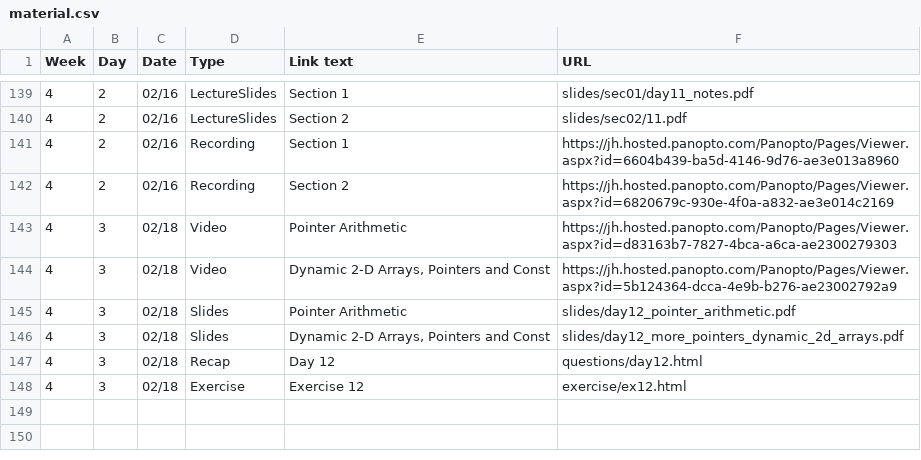
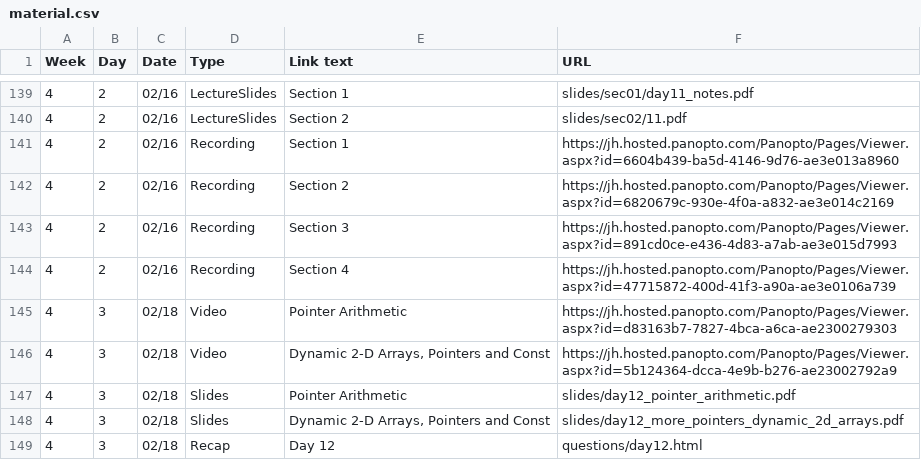
Before and after one commit to jhu-ip/cs220-s22, a CSV file: material.csv, drawn as a sheet; only a part is shown, gaps mark what is left out; the shorter side is filled out with more unchanged rows.

Commit message:
posting recordings for wed feb 16 sections 03 and 04

```diff
--- a/material.csv
+++ b/material.csv
@@ -142,2 +142,4 @@ Week,Day,Date,Type,"Link text",URL
 4,2,02/16,Recording,"Section 2",https://jh.hosted.panopto.com/Panopto/Pages/Viewer.aspx?id=6820679c-930e-4f0a-a832-ae3e014c2169
+4,2,02/16,Recording,"Section 3",https://jh.hosted.panopto.com/Panopto/Pages/Viewer.aspx?id=891cd0ce-e436-4d83-a7ab-ae3e015d7993
+4,2,02/16,Recording,"Section 4",https://jh.hosted.panopto.com/Panopto/Pages/Viewer.aspx?id=47715872-400d-41f3-a90a-ae3e0106a739
 4,3,02/18,Video,"Pointer Arithmetic",https://jh.hosted.panopto.com/Panopto/Pages/Viewer.aspx?id=d83163b7-7827-4bca-a6ca-ae2300279303
```
Also changed, not shown: 1 other file.
